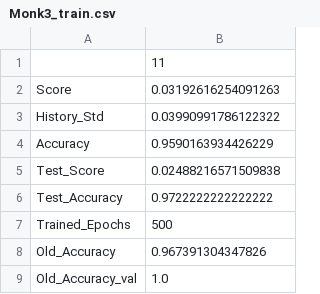
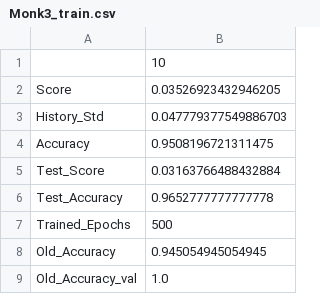
Before and after one commit to exclusiveAI/MLProject, a CSV file: Notebooks/Results/Monk3_train.csv, drawn as a sheet; only a part is shown; the diff covers the shown part only.

Commit message:
Fixes and Results for all

```diff
--- a/Notebooks/Results/Monk3_train.csv
+++ b/Notebooks/Results/Monk3_train.csv
@@ -1,9 +1,9 @@
-,11
-Score,0.03192616254091263
-History_Std,0.03990991786122322
-Accuracy,0.9590163934426229
-Test_Score,0.02488216571509838
-Test_Accuracy,0.9722222222222222
+,10
+Score,0.03526923432946205
+History_Std,0.047779377549886703
+Accuracy,0.9508196721311475
+Test_Score,0.03163766488432884
+Test_Accuracy,0.9652777777777778
 Trained_Epochs,500
-Old_Accuracy,0.967391304347826
+Old_Accuracy,0.945054945054945
 Old_Accuracy_val,1.0
```
Also changed, not shown: 7 edited cells elsewhere in this file, Notebooks/Results/Monk1_train.csv, 40 other files.
